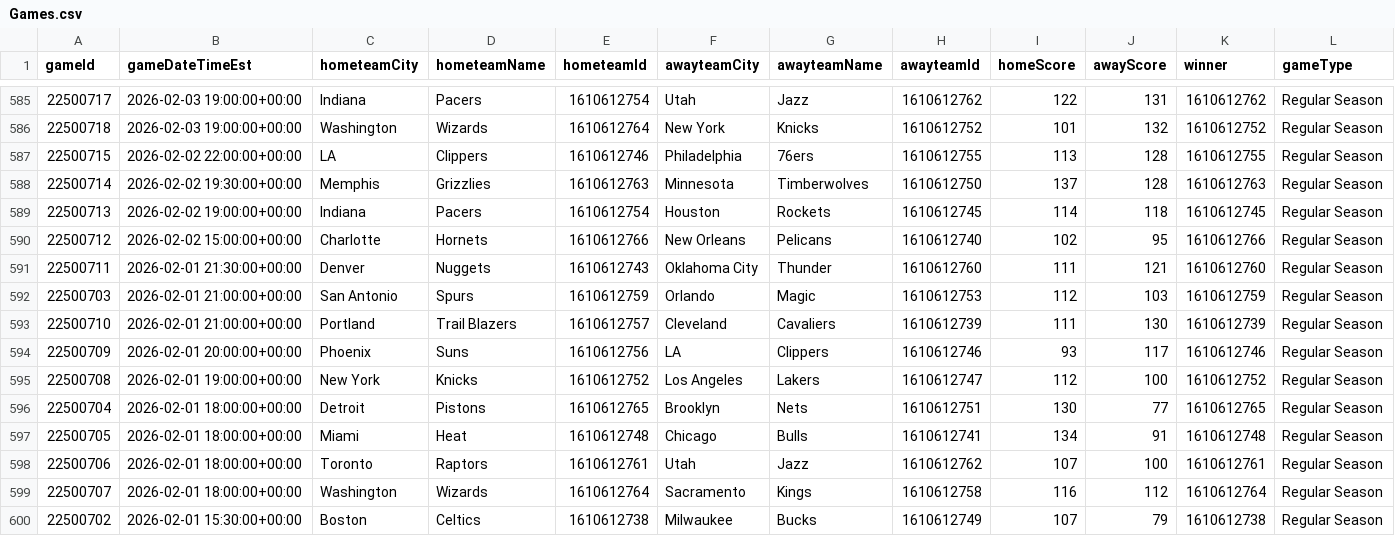
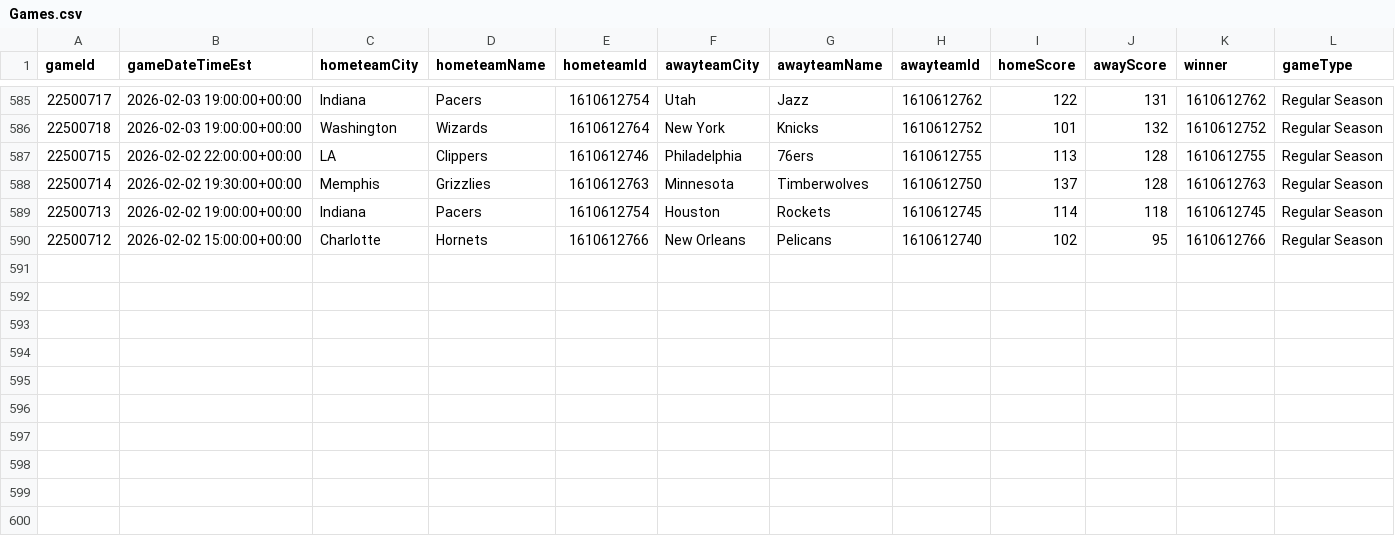
Before and after one commit to mina-p1/Open-Bet, a CSV file: backend/data/box_scores/Games.csv, drawn as a sheet; only a part is shown, gaps mark what is left out; rows hold the shown columns only; the diff names each change by its address in the sheet, - before the commit and + after, or states it on an @@ line.

```diff
--- a/backend/data/box_scores/Games.csv
+++ b/backend/data/box_scores/Games.csv
-row 591: 22500711 | 2026-02-01 21:30:00+00:00 | Denver | Nuggets | 1610612743 | Oklahoma City | Thunder | 1610612760 | 111 | 121 | 1610612760 | Regular Season
-row 592: 22500703 | 2026-02-01 21:00:00+00:00 | San Antonio | Spurs | 1610612759 | Orlando | Magic | 1610612753 | 112 | 103 | 1610612759 | Regular Season
-row 593: 22500710 | 2026-02-01 21:00:00+00:00 | Portland | Trail Blazers | 1610612757 | Cleveland | Cavaliers | 1610612739 | 111 | 130 | 1610612739 | Regular Season
-row 594: 22500709 | 2026-02-01 20:00:00+00:00 | Phoenix | Suns | 1610612756 | LA | Clippers | 1610612746 | 93 | 117 | 1610612746 | Regular Season
-row 595: 22500708 | 2026-02-01 19:00:00+00:00 | New York | Knicks | 1610612752 | Los Angeles | Lakers | 1610612747 | 112 | 100 | 1610612752 | Regular Season
-row 596: 22500704 | 2026-02-01 18:00:00+00:00 | Detroit | Pistons | 1610612765 | Brooklyn | Nets | 1610612751 | 130 | 77 | 1610612765 | Regular Season
-row 597: 22500705 | 2026-02-01 18:00:00+00:00 | Miami | Heat | 1610612748 | Chicago | Bulls | 1610612741 | 134 | 91 | 1610612748 | Regular Season
-row 598: 22500706 | 2026-02-01 18:00:00+00:00 | Toronto | Raptors | 1610612761 | Utah | Jazz | 1610612762 | 107 | 100 | 1610612761 | Regular Season
-row 599: 22500707 | 2026-02-01 18:00:00+00:00 | Washington | Wizards | 1610612764 | Sacramento | Kings | 1610612758 | 116 | 112 | 1610612764 | Regular Season
-row 600: 22500702 | 2026-02-01 15:30:00+00:00 | Boston | Celtics | 1610612738 | Milwaukee | Bucks | 1610612749 | 107 | 79 | 1610612738 | Regular Season
```
Also changed, not shown: 4 other files.
